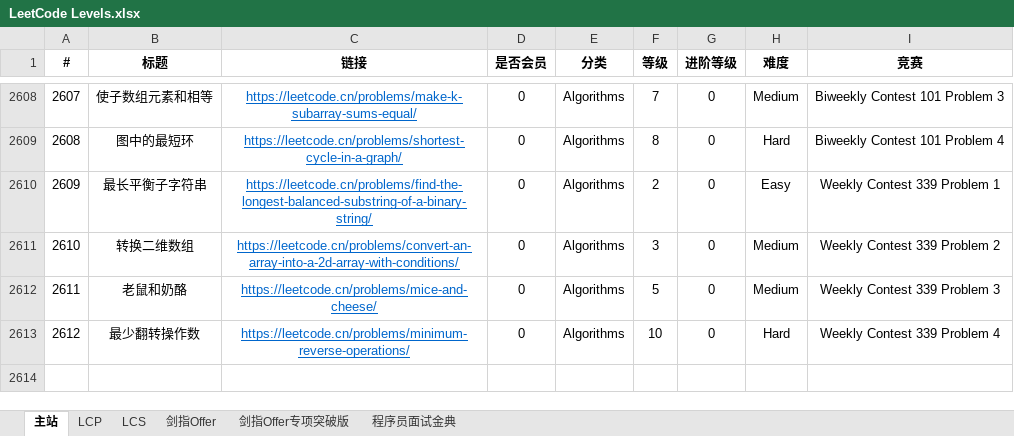
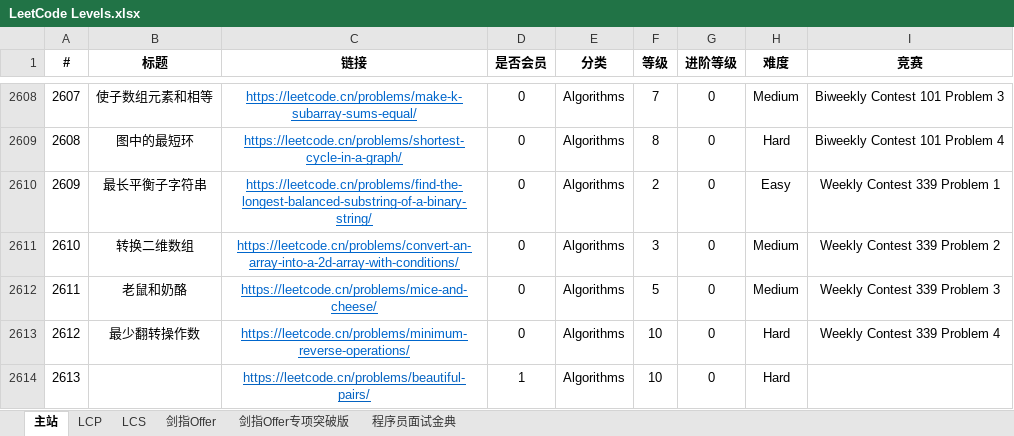
Before and after one commit to stormsunshine/LeetCode-Levels, an Excel workbook: LeetCode Levels.xlsx, sheet 主站, drawn as a sheet; only a part is shown, gaps mark what is left out; values as stored, in another font and other column widths than the file's, no borders; conditional formats not drawn; the diff names each change by its address in the sheet, - before the commit and + after, or states it on an @@ line.

Commit message:
Update levels

```diff
--- a/LeetCode Levels.xlsx (sheet 主站)
+++ b/LeetCode Levels.xlsx (sheet 主站)
+row 2614: 2613 |  | https://leetcode.cn/problems/beautiful-pairs/ | 1 | Algorithms | 10 | 0 | Hard
```
